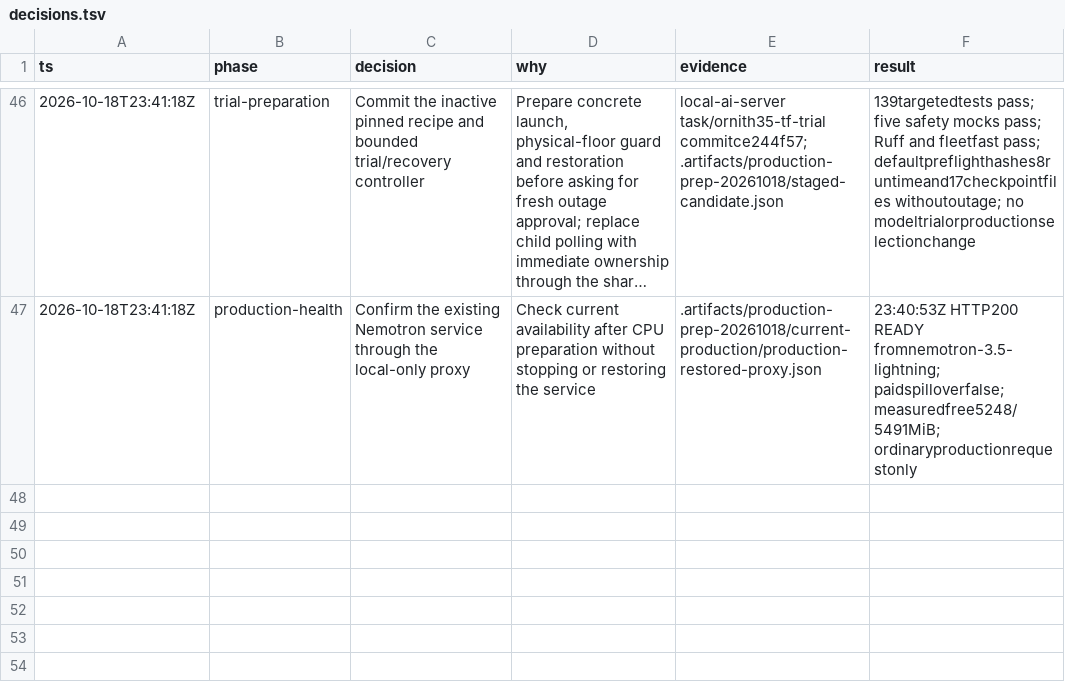
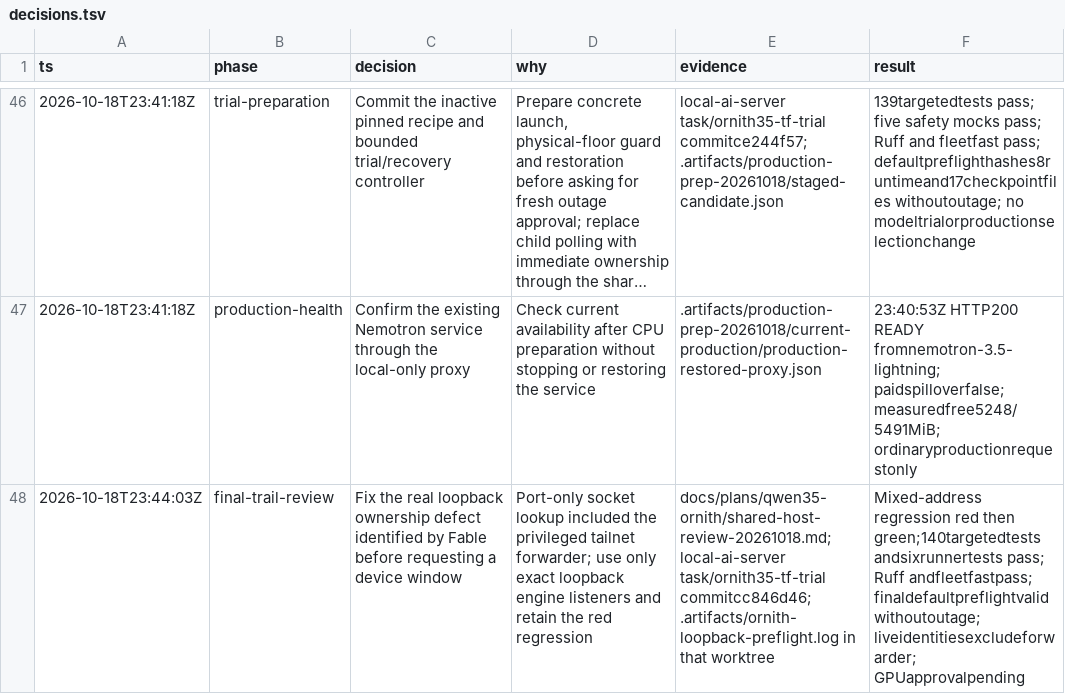
Before and after one commit to goulderb/TensorFold, a TSV file: docs/plans/qwen35-ornith/decisions.tsv, drawn as a sheet; only a part is shown, gaps mark what is left out; long unchanged cells end in …; the diff names each change by its address in the sheet, - before the commit and + after, or states it on an @@ line.

Commit message:
Record the final trail review and loopback ownership correction

```diff
--- a/docs/plans/qwen35-ornith/decisions.tsv
+++ b/docs/plans/qwen35-ornith/decisions.tsv
+row 48: 2026-10-18T23:44:03Z | final-trail-review | Fix the real loopback ownership defect identified by Fable before requesting a device window | Port-only socket lookup included the privileged tailnet forwarder; use only exact loopback engine listeners and retain the red regression | docs/plans/qwen35-ornith/shared-host-review-20261018.md; local-ai-server task/ornith35-tf-trial commitcc846d46; .artifacts/ornith-loopback-preflight.log in that worktree | Mixed-address regression red then green;140targetedtests andsixrunnertests pass; Ruff andfleetfastpass; finaldefaultpreflightvalidwithoutoutage; liveidentitiesexcludeforwarder; GPUapprovalpending
```
Also changed, not shown: 2 other files.
